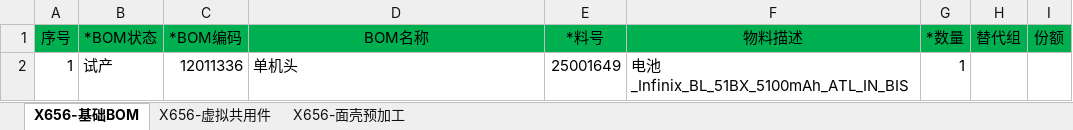
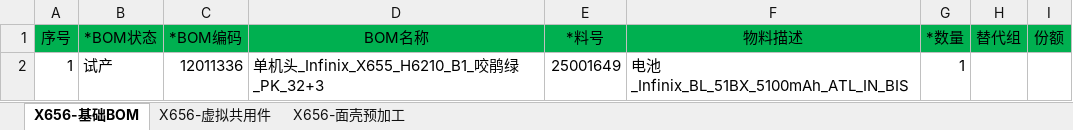
Before and after one commit to xmzhou2023/test1, an Excel workbook: project/TBM/data/单机头结构工程师发起导入模板.xlsx, sheet X656-基础BOM, drawn as a sheet; values as stored, in another font and other column widths than the file's, no borders; the diff names each change by its address in the sheet, - before the commit and + after, or states it on an @@ line.

```diff
--- a/project/TBM/data/单机头结构工程师发起导入模板.xlsx (sheet X656-基础BOM)
+++ b/project/TBM/data/单机头结构工程师发起导入模板.xlsx (sheet X656-基础BOM)
-D2 (BOM名称): 单机头
+D2 (BOM名称): 单机头_Infinix_X655_H6210_B1_咬鹃绿_PK_32+3
```
Also changed, not shown: project/TBM/data/外研BOM衍生需求导入模板.xlsx, project/TBM/data/生产bom项目经理导入模板.xlsx, 30 other files.
